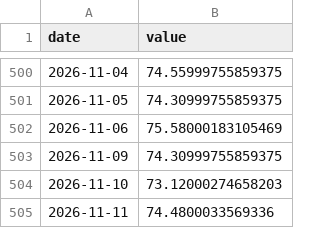
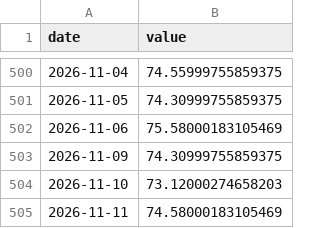
Before and after one commit to CL272/strategist-dashboard, a CSV file: archive/OIL_WTI_12M.csv, drawn as a sheet; only a part is shown, gaps mark what is left out.

```diff
--- a/archive/OIL_WTI_12M.csv
+++ b/archive/OIL_WTI_12M.csv
@@ -504,2 +504,2 @@ date,value
 2026-11-10,73.12000274658203
-2026-11-11,74.4800033569336
+2026-11-11,74.58000183105469
```
Also changed, not shown: archive/FG.csv, archive/FG_PUTCALL.csv, 2 other files.
